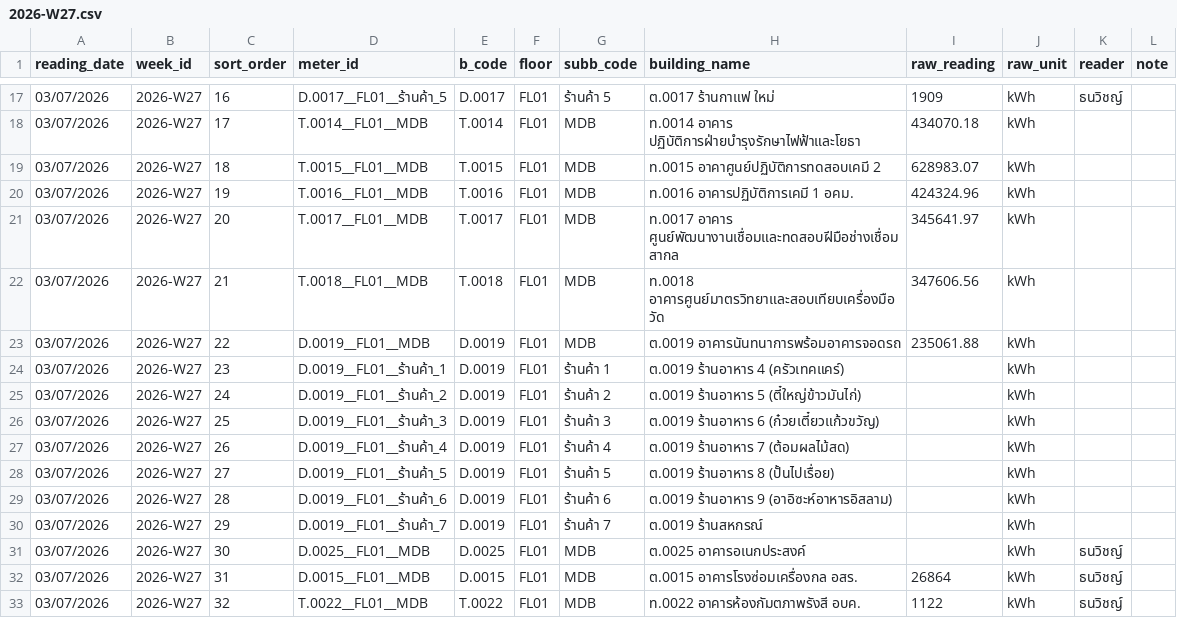
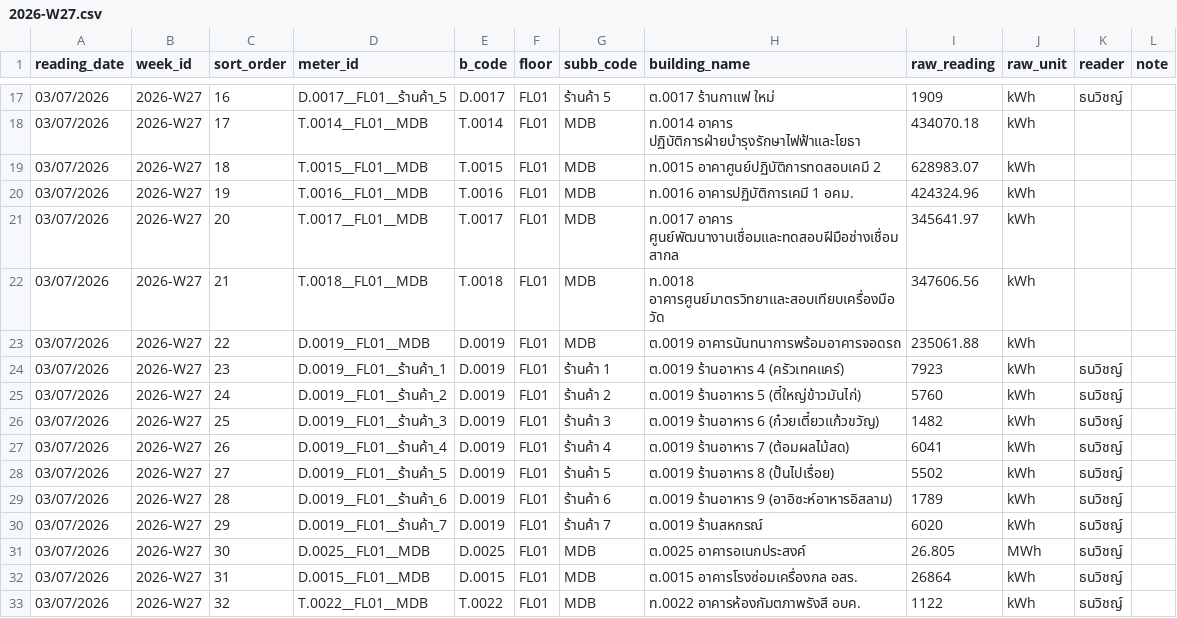
Before and after one commit to maleeart/Energy-Dashboard, a CSV file: forms/2026-W27.csv, drawn as a sheet; only a part is shown, gaps mark what is left out.

Commit message:
Update 2026-W27.csv via meter form

```diff
--- a/forms/2026-W27.csv
+++ b/forms/2026-W27.csv
@@ -23,10 +23,10 @@
 03/07/2026,2026-W27,22,D.0019__FL01__MDB,D.0019,FL01,MDB,ต.0019 อาคารนันทนาการพร้อมอาคารจอดรถ,235061.88,kWh,,
-03/07/2026,2026-W27,23,D.0019__FL01__ร้านค้า_1,D.0019,FL01,ร้านค้า 1,ต.0019 ร้านอาหาร 4 (ครัวเทคแคร์),,kWh,,
-03/07/2026,2026-W27,24,D.0019__FL01__ร้านค้า_2,D.0019,FL01,ร้านค้า 2,ต.0019 ร้านอาหาร 5 (ตี๋ใหญ่ข้าวมันไก่),,kWh,,
-03/07/2026,2026-W27,25,D.0019__FL01__ร้านค้า_3,D.0019,FL01,ร้านค้า 3,ต.0019 ร้านอาหาร 6 (ก๋วยเตี๋ยวแก้วขวัญ),,kWh,,
-03/07/2026,2026-W27,26,D.0019__FL01__ร้านค้า_4,D.0019,FL01,ร้านค้า 4,ต.0019 ร้านอาหาร 7 (ต้อมผลไม้สด),,kWh,,
-03/07/2026,2026-W27,27,D.0019__FL01__ร้านค้า_5,D.0019,FL01,ร้านค้า 5,ต.0019 ร้านอาหาร 8 (ปั้นไปเรื่อย),,kWh,,
-03/07/2026,2026-W27,28,D.0019__FL01__ร้านค้า_6,D.0019,FL01,ร้านค้า 6,ต.0019 ร้านอาหาร 9 (อาอิซะห์อาหารอิสลาม),,kWh,,
-03/07/2026,2026-W27,29,D.0019__FL01__ร้านค้า_7,D.0019,FL01,ร้านค้า 7,ต.0019 ร้านสหกรณ์,,kWh,,
-03/07/2026,2026-W27,30,D.0025__FL01__MDB,D.0025,FL01,MDB,ต.0025 อาคารอเนกประสงค์,,kWh,ธนวิชญ์,
+03/07/2026,2026-W27,23,D.0019__FL01__ร้านค้า_1,D.0019,FL01,ร้านค้า 1,ต.0019 ร้านอาหาร 4 (ครัวเทคแคร์),7923,kWh,ธนวิชญ์,
+03/07/2026,2026-W27,24,D.0019__FL01__ร้านค้า_2,D.0019,FL01,ร้านค้า 2,ต.0019 ร้านอาหาร 5 (ตี๋ใหญ่ข้าวมันไก่),5760,kWh,ธนวิชญ์,
+03/07/2026,2026-W27,25,D.0019__FL01__ร้านค้า_3,D.0019,FL01,ร้านค้า 3,ต.0019 ร้านอาหาร 6 (ก๋วยเตี๋ยวแก้วขวัญ),1482,kWh,ธนวิชญ์,
+03/07/2026,2026-W27,26,D.0019__FL01__ร้านค้า_4,D.0019,FL01,ร้านค้า 4,ต.0019 ร้านอาหาร 7 (ต้อมผลไม้สด),6041,kWh,ธนวิชญ์,
+03/07/2026,2026-W27,27,D.0019__FL01__ร้านค้า_5,D.0019,FL01,ร้านค้า 5,ต.0019 ร้านอาหาร 8 (ปั้นไปเรื่อย),5502,kWh,ธนวิชญ์,
+03/07/2026,2026-W27,28,D.0019__FL01__ร้านค้า_6,D.0019,FL01,ร้านค้า 6,ต.0019 ร้านอาหาร 9 (อาอิซะห์อาหารอิสลาม),1789,kWh,ธนวิชญ์,
+03/07/2026,2026-W27,29,D.0019__FL01__ร้านค้า_7,D.0019,FL01,ร้านค้า 7,ต.0019 ร้านสหกรณ์,6020,kWh,ธนวิชญ์,
+03/07/2026,2026-W27,30,D.0025__FL01__MDB,D.0025,FL01,MDB,ต.0025 อาคารอเนกประสงค์,26.805,MWh,ธนวิชญ์,
 03/07/2026,2026-W27,31,D.0015__FL01__MDB,D.0015,FL01,MDB,ต.0015 อาคารโรงซ่อมเครื่องกล อสร.,26864,kWh,ธนวิชญ์,
```
